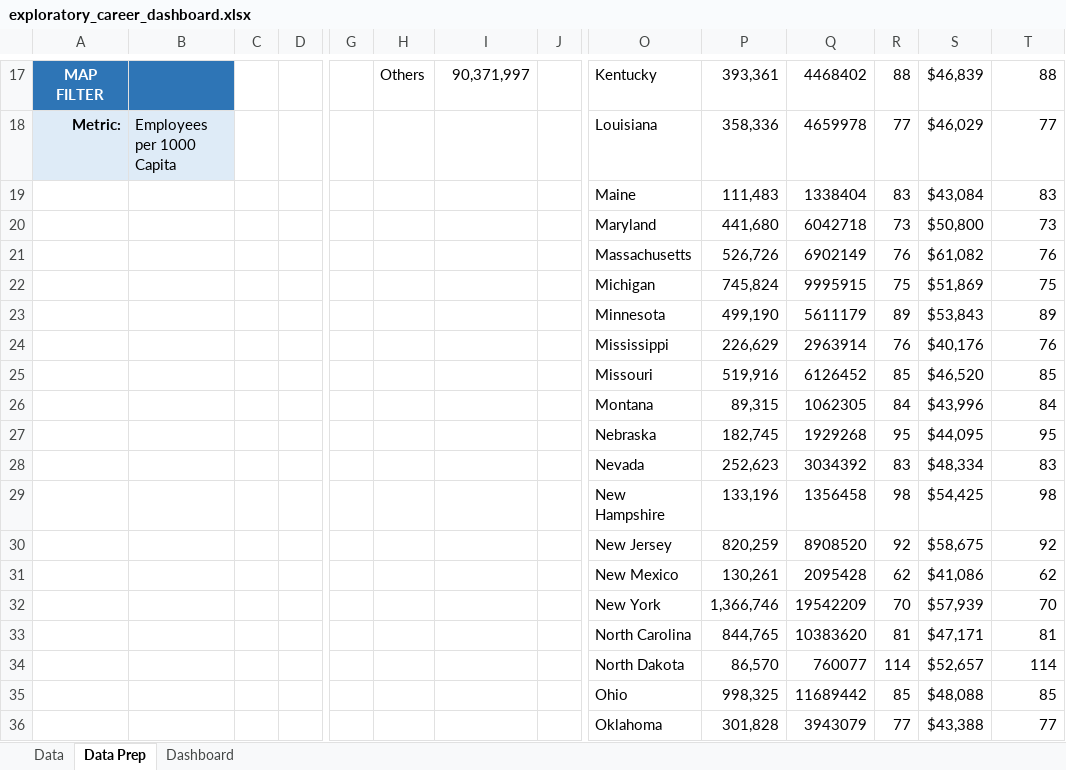
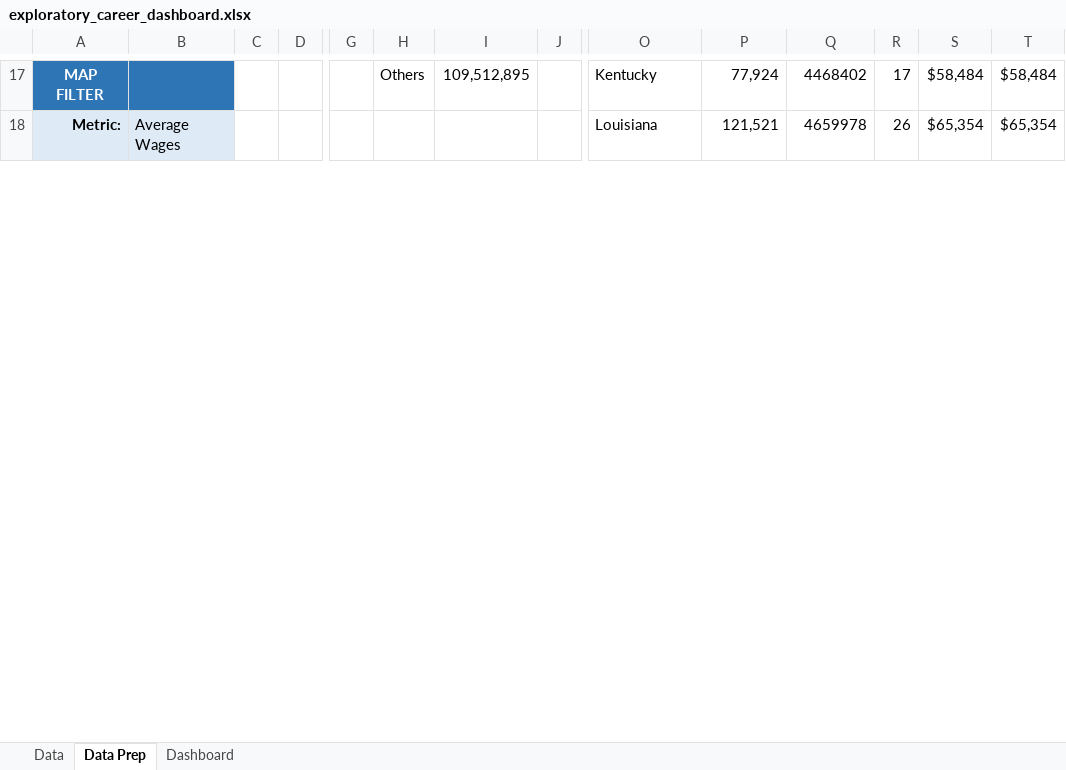
Before and after one commit to scdone/Excel-Projects, an Excel workbook: dashboards/exploratory_dashboard/exploratory_career_dashboard.xlsx, sheet Data Prep, drawn as a sheet; only a part is shown, gaps mark what is left out; values as stored, in another font and other column widths than the file's, no borders; removed rows and columns are numbered as before the commit, all else as after; rows hold the shown columns only; the diff covers the shown part only; the diff names each change by its address in the sheet, - before the commit and + after, or states it on an @@ line.

```diff
--- a/dashboards/exploratory_dashboard/exploratory_career_dashboard.xlsx (sheet Data Prep)
+++ b/dashboards/exploratory_dashboard/exploratory_career_dashboard.xlsx (sheet Data Prep)
-I17: 90,371,997
+I17: 109,512,895
-P17: 393,361
+P17: 77,924
-R17: 88
+R17: 17
-S17: $46,839
+S17: $58,484
-T17: 88
+T17: $58,484
-B18: Employees per 1000 Capita
+B18: Average Wages
-P18: 358,336
+P18: 121,521
-R18: 77
+R18: 26
-S18: $46,029
+S18: $65,354
-T18: 77
+T18: $65,354
-row 19:  |  |  |  |  |  |  |  | Maine | 111,483 | 1338404 | 83 | $43,084 | 83
-row 20:  |  |  |  |  |  |  |  | Maryland | 441,680 | 6042718 | 73 | $50,800 | 73
-row 21:  |  |  |  |  |  |  |  | Massachusetts | 526,726 | 6902149 | 76 | $61,082 | 76
-row 22:  |  |  |  |  |  |  |  | Michigan | 745,824 | 9995915 | 75 | $51,869 | 75
-row 23:  |  |  |  |  |  |  |  | Minnesota | 499,190 | 5611179 | 89 | $53,843 | 89
-row 24:  |  |  |  |  |  |  |  | Mississippi | 226,629 | 2963914 | 76 | $40,176 | 76
-row 25:  |  |  |  |  |  |  |  | Missouri | 519,916 | 6126452 | 85 | $46,520 | 85
-row 26:  |  |  |  |  |  |  |  | Montana | 89,315 | 1062305 | 84 | $43,996 | 84
-row 27:  |  |  |  |  |  |  |  | Nebraska | 182,745 | 1929268 | 95 | $44,095 | 95
-row 28:  |  |  |  |  |  |  |  | Nevada | 252,623 | 3034392 | 83 | $48,334 | 83
-row 29:  |  |  |  |  |  |  |  | New Hampshire | 133,196 | 1356458 | 98 | $54,425 | 98
-row 30:  |  |  |  |  |  |  |  | New Jersey | 820,259 | 8908520 | 92 | $58,675 | 92
-row 31:  |  |  |  |  |  |  |  | New Mexico | 130,261 | 2095428 | 62 | $41,086 | 62
-row 32:  |  |  |  |  |  |  |  | New York | 1,366,746 | 19542209 | 70 | $57,939 | 70
-row 33:  |  |  |  |  |  |  |  | North Carolina | 844,765 | 10383620 | 81 | $47,171 | 81
-row 34:  |  |  |  |  |  |  |  | North Dakota | 86,570 | 760077 | 114 | $52,657 | 114
-row 35:  |  |  |  |  |  |  |  | Ohio | 998,325 | 11689442 | 85 | $48,088 | 85
-row 36:  |  |  |  |  |  |  |  | Oklahoma | 301,828 | 3943079 | 77 | $43,388 | 77
```
Also changed, not shown: 34 added rows, 16 removed rows and 60 edited cells elsewhere in this sheet, sheet Dashboard, charts or pictures, dashboards/retail_dashboard/reatil_dashboard.xlsx, 3 other files.
